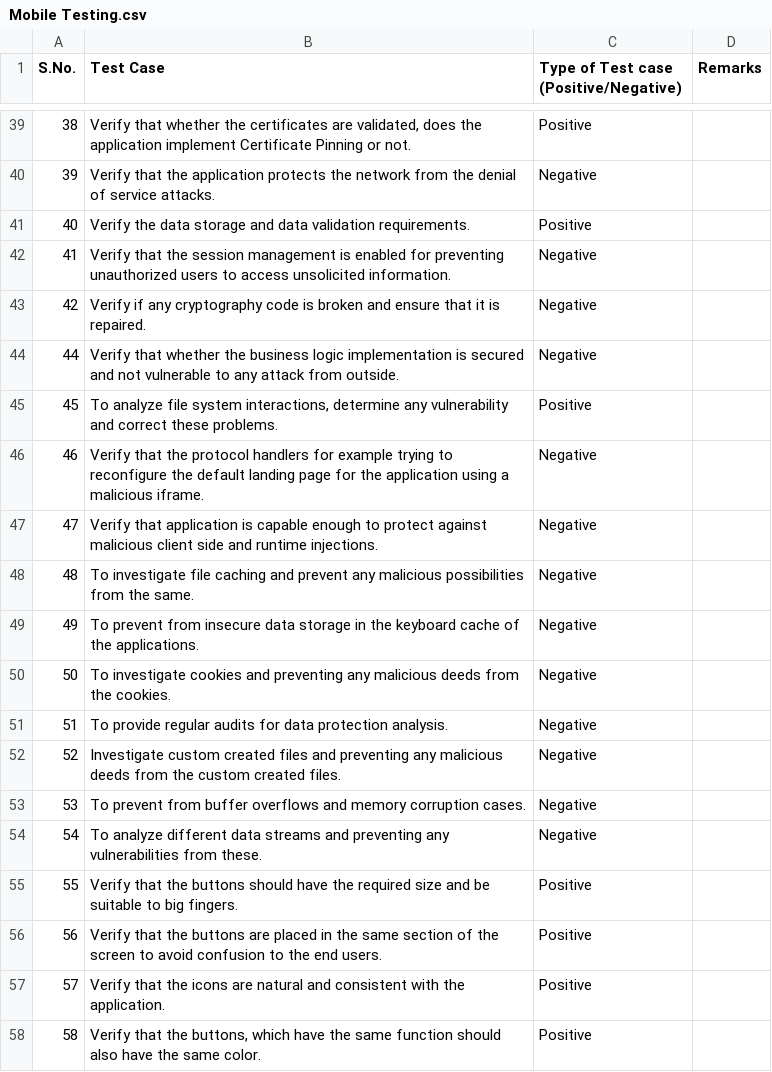
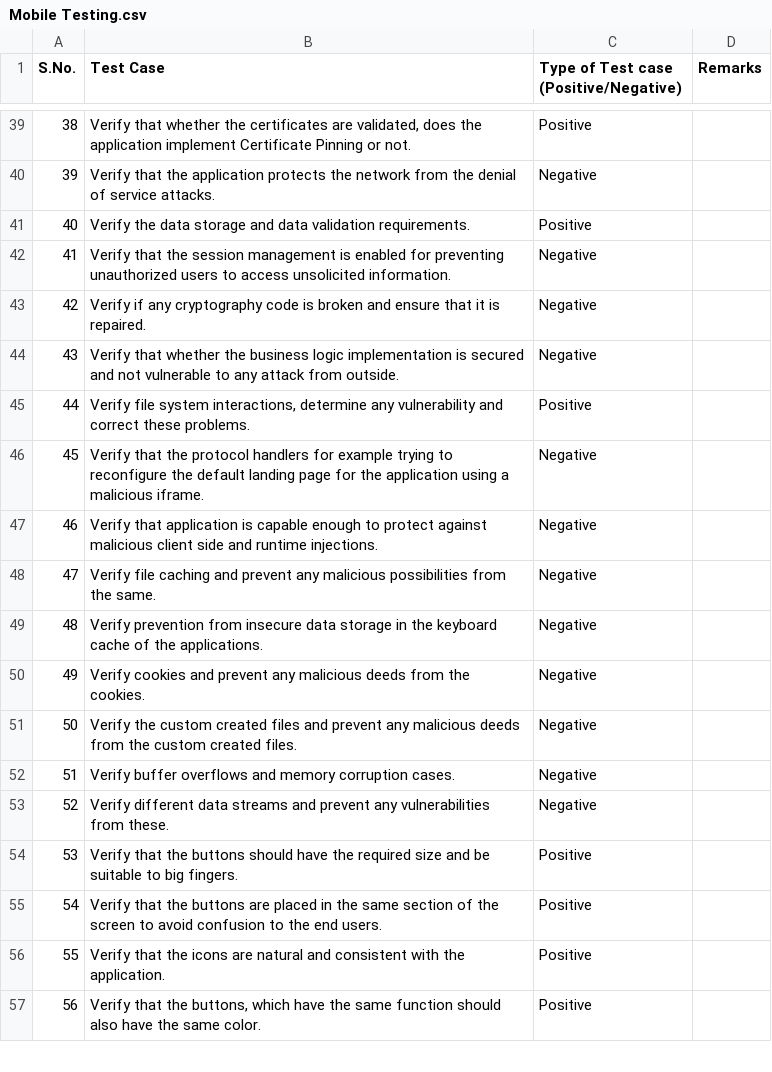
Before and after one commit to LoginRadius/awesome-test-cases-collection, a CSV file: Cases-Collection/Mobile Testing.csv, drawn as a sheet; only a part is shown, gaps mark what is left out; removed rows and columns are numbered as before the commit, all else as after; the diff covers the shown part only; the diff names each change by its address in the sheet, - before the commit and + after, or states it on an @@ line.

```diff
--- a/Cases-Collection/Mobile Testing.csv
+++ b/Cases-Collection/Mobile Testing.csv
@@ column A (S.No.) renumbered from row 44 down @@
-B45 (Test Case): To analyze file system…
+B45 (Test Case): Verify file system…
-B48 (Test Case): To investigate file caching…
+B48 (Test Case): Verify file caching…
-B49 (Test Case): To prevent from insecure…
+B49 (Test Case): Verify prevention from insecure…
-B50 (Test Case): To investigate cookies and preventing any malicious…
+B50 (Test Case): Verify cookies and prevent any malicious…
-row 51: 51 | To provide regular audits for data protection analysis. | Negative
-B51 (Test Case): Investigate custom created files and preventing any malicious…
+B51 (Test Case): Verify the custom created files and prevent any malicious…
-B52 (Test Case): To prevent from buffer overflows…
+B52 (Test Case): Verify buffer overflows…
-B53 (Test Case): To analyze different data streams and preventing any vulnerabilities…
+B53 (Test Case): Verify different data streams and prevent any vulnerabilities…
```
Also changed, not shown: 2 removed rows and 13 edited cells elsewhere in this file.
